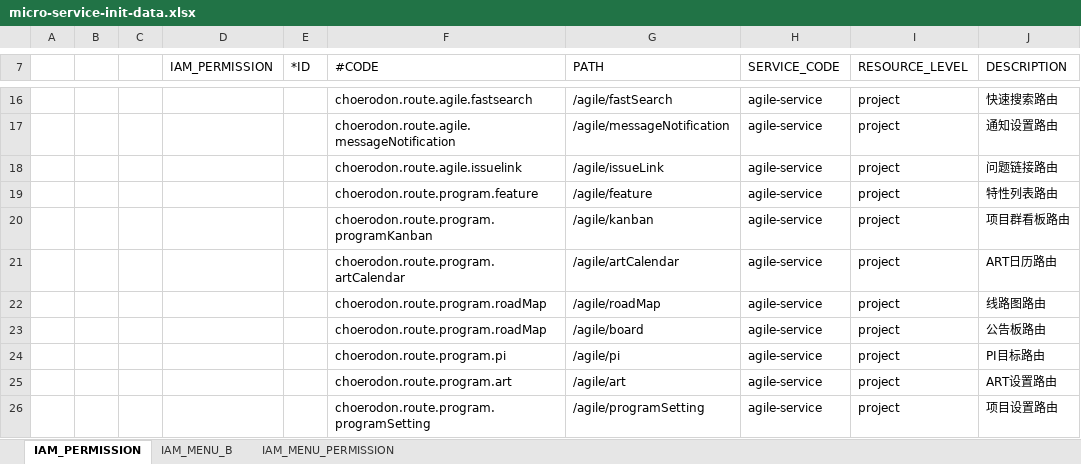
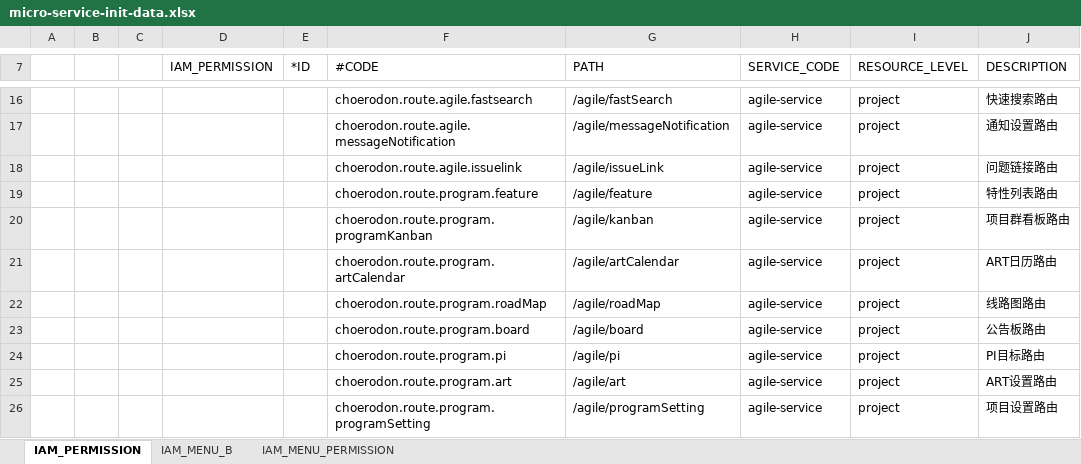
Before and after one commit to choerodon/agile-service-old, an Excel workbook: src/main/resources/script/front/micro-service-init-data.xlsx, sheet IAM_PERMISSION, drawn as a sheet; only a part is shown, gaps mark what is left out; values as stored, in another font and other column widths than the file's, no borders; the diff names each change by its address in the sheet, - before the commit and + after, or states it on an @@ line.

```diff
--- a/src/main/resources/script/front/micro-service-init-data.xlsx (sheet IAM_PERMISSION)
+++ b/src/main/resources/script/front/micro-service-init-data.xlsx (sheet IAM_PERMISSION)
-F23 (#CODE): choerodon.route.program.roadMap
+F23 (#CODE): choerodon.route.program.board
```
Also changed, not shown: 3 other files.
